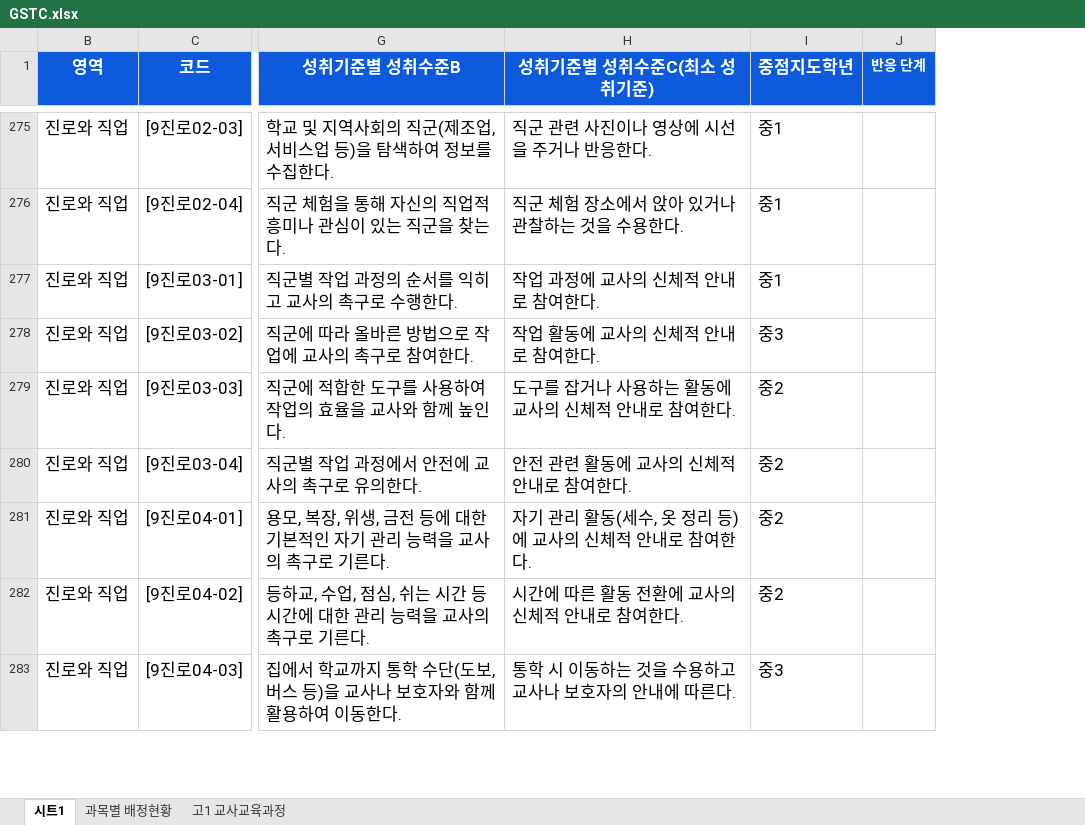
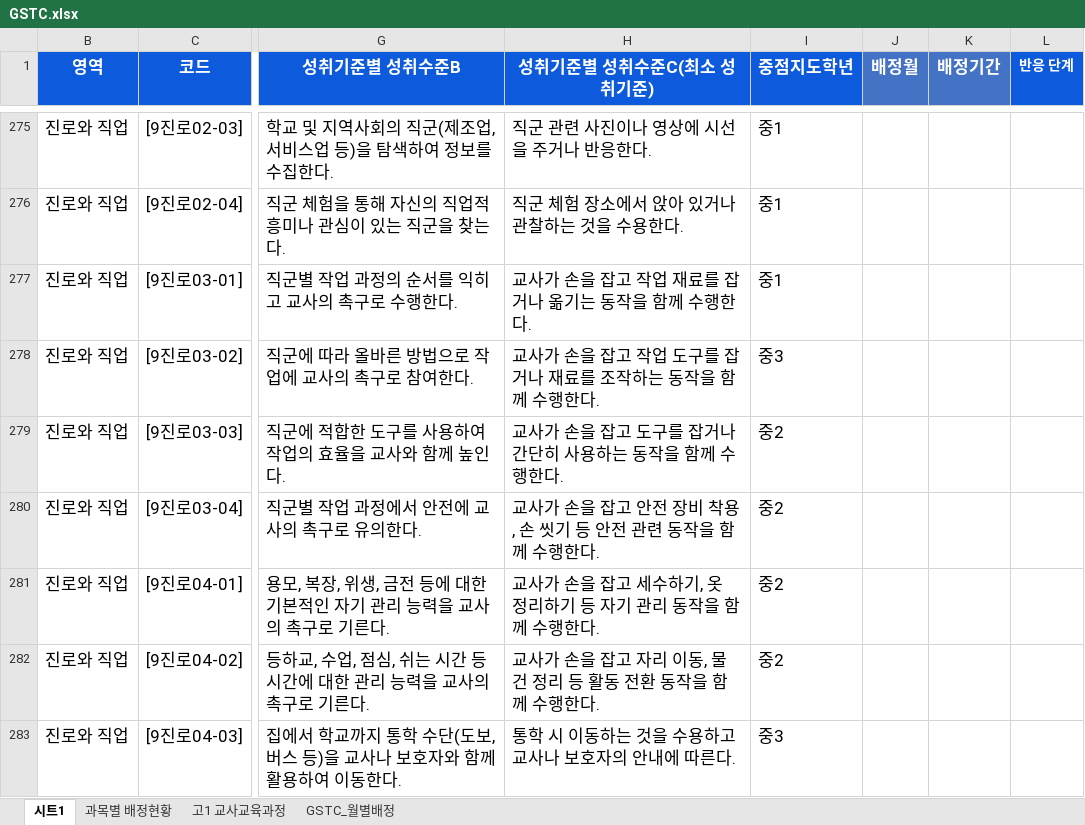
Before and after one commit to korista89/gstc, an Excel workbook: GSTC.xlsx, sheet 시트1, drawn as a sheet; only a part is shown, gaps mark what is left out; values as stored, in another font and other column widths than the file's, no borders; the diff covers the shown part only; the diff names each change by its address in the sheet, - before the commit and + after, or states it on an @@ line.

Commit message:
feat: implement AI analysis, improve robust sheets integration, and redesign setup flow

```diff
--- a/GSTC.xlsx (sheet 시트1)
+++ b/GSTC.xlsx (sheet 시트1)
+sheet tab: GSTC_월별배정
+column J (배정월), empty
+column K (배정기간), empty
-H277 (성취기준별 성취수준C(최소 성취기준)): 작업 과정에 교사의 신체적 안내로 참여한다.
+H277 (성취기준별 성취수준C(최소 성취기준)): 교사가 손을 잡고 작업 재료를 잡거나 옮기는 동작을 함께 수행한다.
-H278 (성취기준별 성취수준C(최소 성취기준)): 작업 활동에 교사의 신체적 안내로 참여한다.
+H278 (성취기준별 성취수준C(최소 성취기준)): 교사가 손을 잡고 작업 도구를 잡거나 재료를 조작하는 동작을 함께 수행한다.
-H279 (성취기준별 성취수준C(최소 성취기준)): 도구를 잡거나 사용하는 활동에 교사의 신체적 안내로 참여한다.
+H279 (성취기준별 성취수준C(최소 성취기준)): 교사가 손을 잡고 도구를 잡거나 간단히 사용하는 동작을 함께 수행한다.
-H280 (성취기준별 성취수준C(최소 성취기준)): 안전 관련 활동에 교사의 신체적 안내로 참여한다.
+H280 (성취기준별 성취수준C(최소 성취기준)): 교사가 손을 잡고 안전 장비 착용, 손 씻기 등 안전 관련 동작을 함께 수행한다.
-H281 (성취기준별 성취수준C(최소 성취기준)): 자기 관리 활동(세수, 옷 정리 등)에 교사의 신체적 안내로 참여한다.
+H281 (성취기준별 성취수준C(최소 성취기준)): 교사가 손을 잡고 세수하기, 옷 정리하기 등 자기 관리 동작을 함께 수행한다.
-H282 (성취기준별 성취수준C(최소 성취기준)): 시간에 따른 활동 전환에 교사의 신체적 안내로 참여한다.
+H282 (성취기준별 성취수준C(최소 성취기준)): 교사가 손을 잡고 자리 이동, 물건 정리 등 활동 전환 동작을 함께 수행한다.
```
Also changed, not shown: 104 edited cells elsewhere in this sheet, sheet 고1 교사교육과정, charts or pictures, 11 other files.
